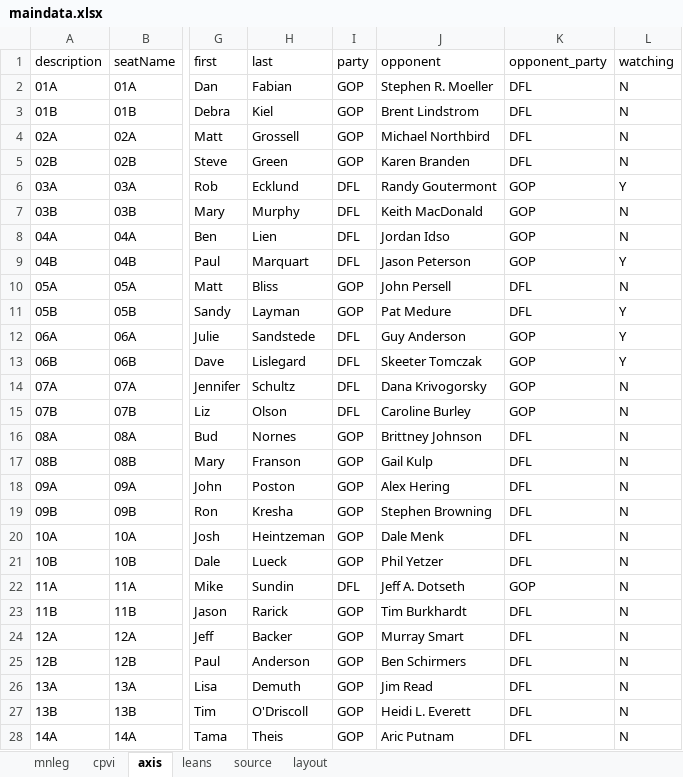
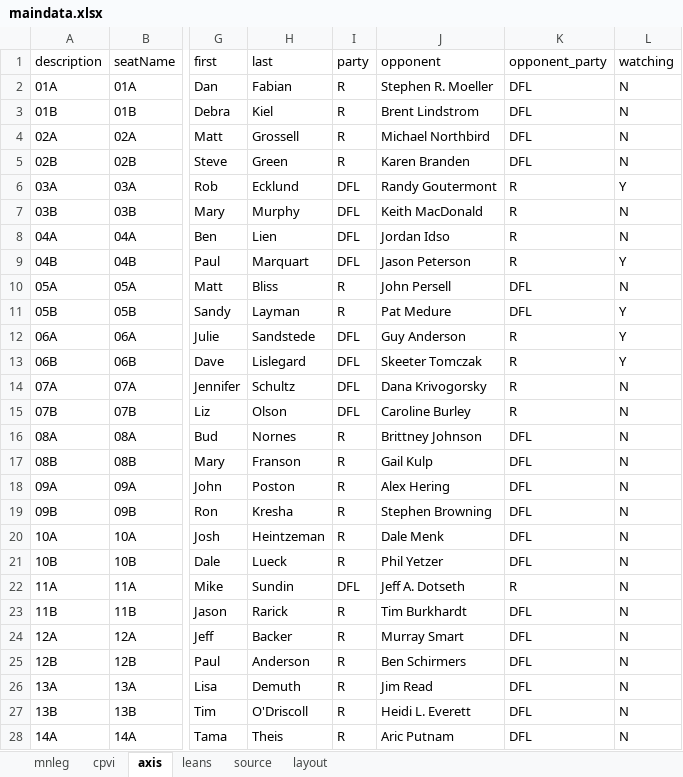
Before and after one commit to striblab/20181021-mnleg, an Excel workbook: build/data/maindata.xlsx, sheet axis, drawn as a sheet; only a part is shown, gaps mark what is left out; values as stored, in another font and other column widths than the file's, no borders; the diff covers the shown part only; the diff names each change by its address in the sheet, - before the commit and + after, or states it on an @@ line.

```diff
--- a/build/data/maindata.xlsx (sheet axis)
+++ b/build/data/maindata.xlsx (sheet axis)
-I2:I5 (party): GOP
+I2:I5 (party): R
-K6:K9 (opponent_party): GOP
+K6:K9 (opponent_party): R
-I10:I11 (party): GOP
+I10:I11 (party): R
-K12:K15 (opponent_party): GOP
+K12:K15 (opponent_party): R
-I16:I21 (party): GOP
+I16:I21 (party): R
-K22 (opponent_party): GOP
+K22 (opponent_party): R
-I23:I28 (party): GOP
+I23:I28 (party): R
```
Also changed, not shown: 104 edited cells elsewhere in this sheet, 11 other files.
